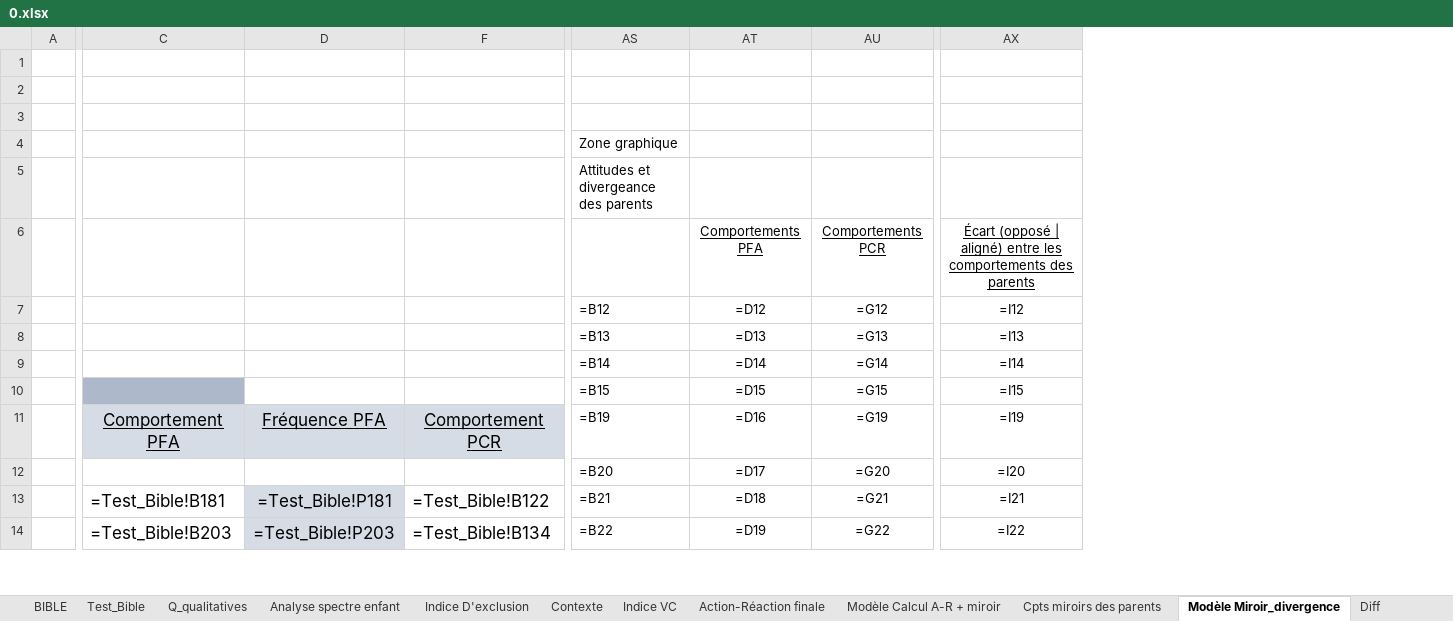
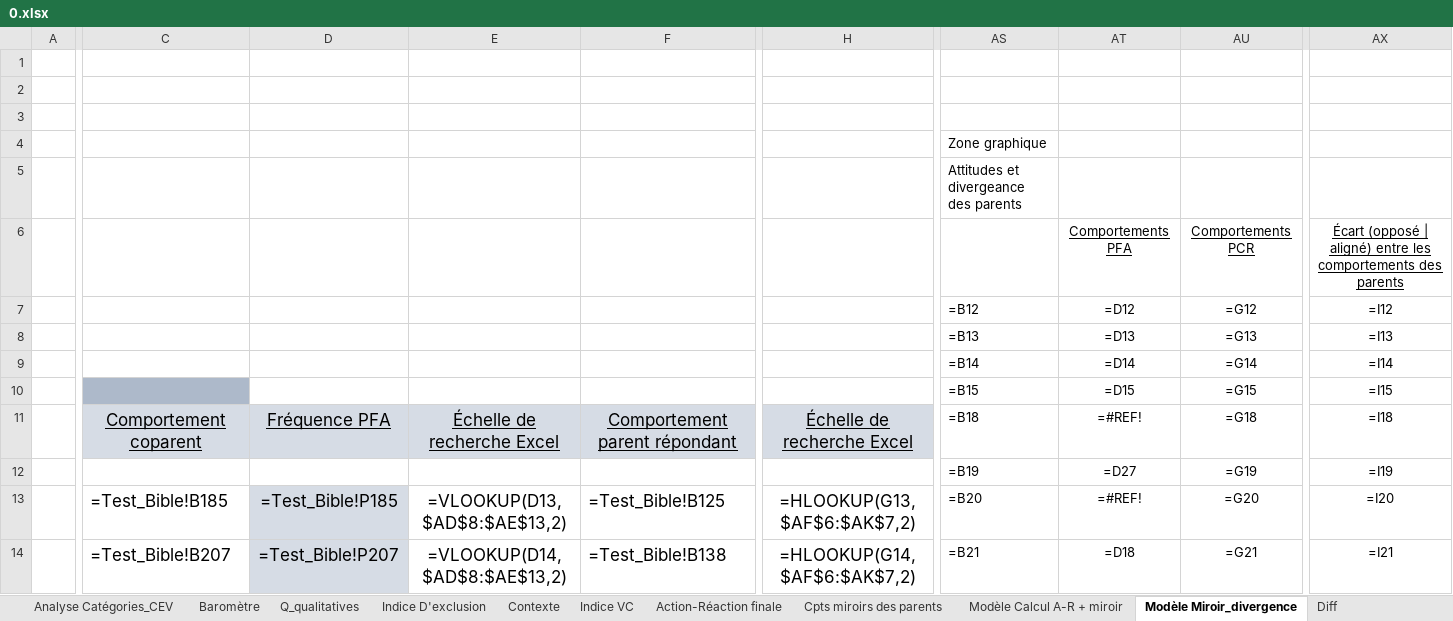
Before and after one commit to je-bert/e-barometre, an Excel workbook: flask-app/master_results/0.xlsx, sheet Modèle Miroir_divergence, drawn as a sheet; only a part is shown, gaps mark what is left out; values as stored, in another font and other column widths than the file's, no borders; formulas without a stored value are shown as written; conditional formats not drawn; removed rows and columns are numbered as before the commit, all else as after; the diff covers the shown part only; the diff names each change by its address in the sheet, - before the commit and + after, or states it on an @@ line.

```diff
--- a/flask-app/master_results/0.xlsx (sheet Modèle Miroir_divergence)
+++ b/flask-app/master_results/0.xlsx (sheet Modèle Miroir_divergence)
+sheet tab: Analyse Catégories_CEV
@@ sheet tab order changed: Analyse Catégories_CEV | Baromètre | Q_qualitatives | Indice D'exclusion | Contexte | Indice VC | Action-Réaction finale | Cpts miroirs des parents | Modèle Calcul A-R + miroir | Modèle Miroir_divergence | Diff @@
-column C, rows 11-14: Comportement PFA |  | =Test_Bible!B181 | =Test_Bible!B203
-column D, rows 11-14: Fréquence PFA |  | =Test_Bible!P181 | =Test_Bible!P203
-column F, rows 11-14: Comportement PCR |  | =Test_Bible!B122 | =Test_Bible!B134
+column C, rows 11-14: Comportement coparent |  | =Test_Bible!B185 | =Test_Bible!B207
+column D, rows 11-14: Fréquence PFA |  | =Test_Bible!P185 | =Test_Bible!P207
@@ column E unhidden, rows 11-14: Échelle de recherche Excel |  | =VLOOKUP(D13,$AD$8:$AE$13,2) | =VLOOKUP(D14,$AD$8:$AE$13,2) @@
+column F, rows 11-14: Comportement parent répondant |  | =Test_Bible!B125 | =Test_Bible!B138
@@ column H unhidden, rows 11-14: Échelle de recherche Excel |  | =HLOOKUP(G13,$AF$6:$AK$7,2) | =HLOOKUP(G14,$AF$6:$AK$7,2) @@
-AS11: =B19
+AS11: =B18
-AT11: =D16
+AT11: =#REF!
-AU11: =G19
+AU11: =G18
-AX11: =I19
+AX11: =I18
-AS12: =B20
+AS12: =B19
-AT12: =D17
+AT12: =D27
-AU12: =G20
+AU12: =G19
-AX12: =I20
+AX12: =I19
-AS13: =B21
+AS13: =B20
-AT13: =D18
+AT13: =#REF!
-AU13: =G21
+AU13: =G20
-AX13: =I21
+AX13: =I20
-AS14: =B22
+AS14: =B21
-AT14: =D19
+AT14: =D18
-AU14: =G22
+AU14: =G21
-AX14: =I22
+AX14: =I21
```
Also changed, not shown: 4 added rows, 4 removed rows, 30 edited cells, cell formats and merged cells elsewhere in this sheet, sheet Modèle Calcul A-R + miroir, sheet Test_Bible, sheet BIBLE, sheet TEST_pour PROTOTYPE, sheet Analyse spectre enfant, sheet Diff, 11 more sheets, other sheet tabs, hidden cells, charts or pictures, 8 other files.
